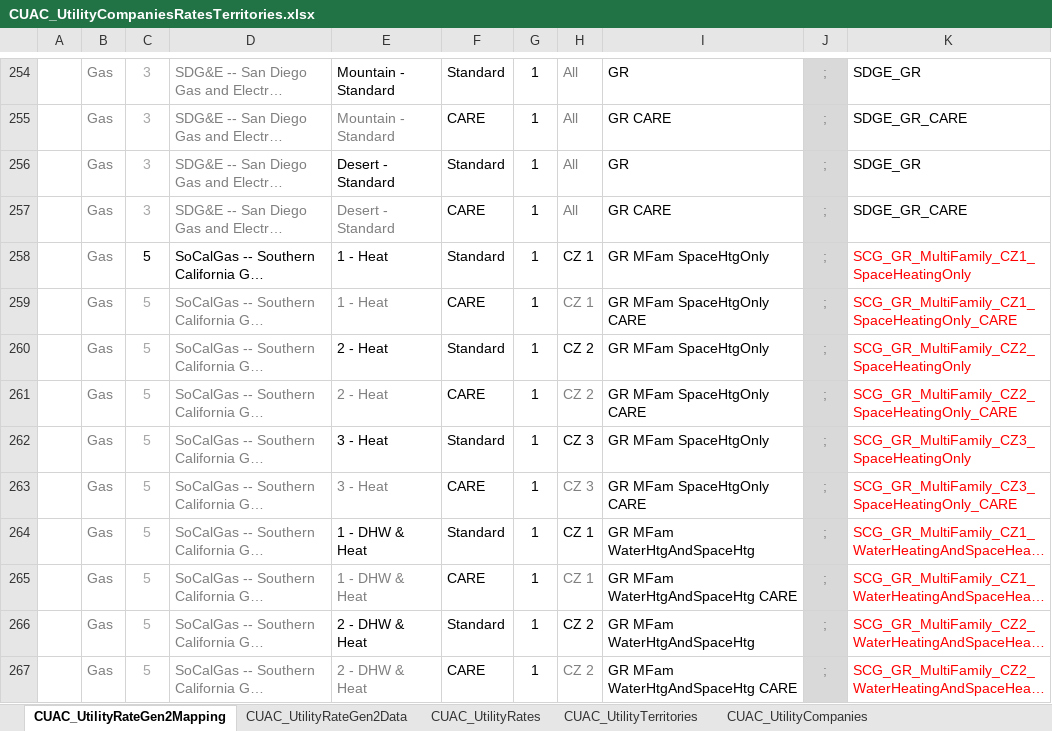
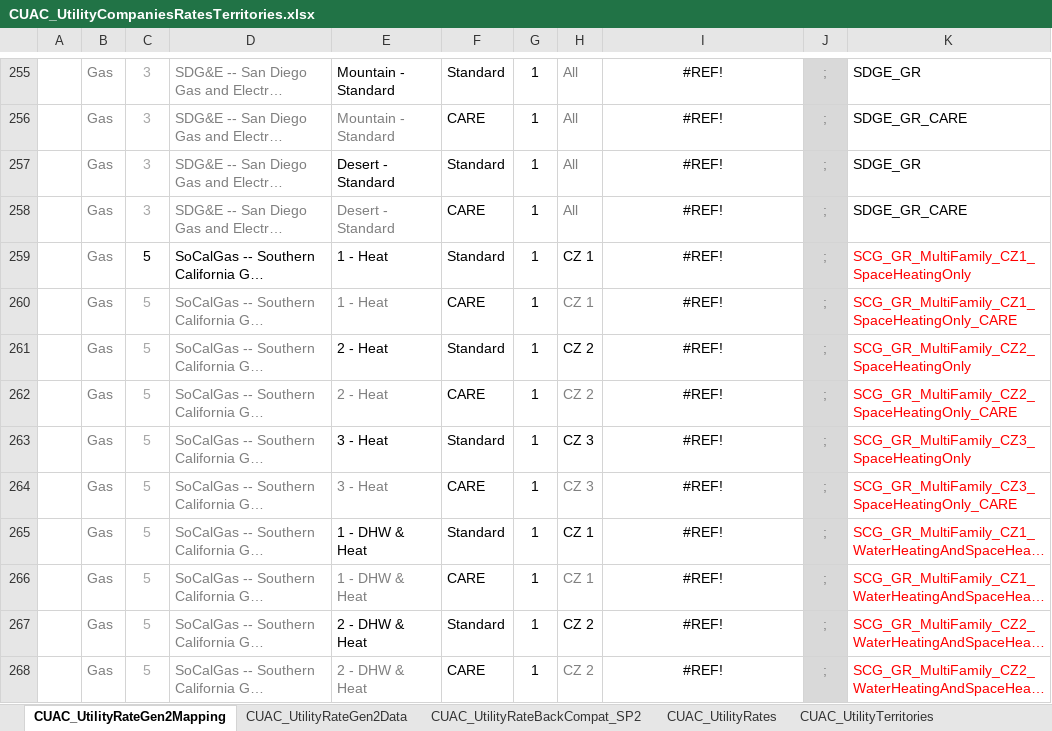
Before and after one commit to california-energy-commission/CBECC, an Excel workbook: Documentation/T24N/CUAC_UtilityCompaniesRatesTerritories.xlsx, sheet CUAC_UtilityRateGen2Mapping, drawn as a sheet; only a part is shown, gaps mark what is left out; long unchanged cells end in …; values as stored, in another font and other column widths than the file's, no borders; addresses are those after the commit; the diff covers the shown part only; the diff names each change by its address in the sheet, - before the commit and + after, or states it on an @@ line.

Commit message:
SVN (com) commit #8428 by scriswellwsf       CBECC 2022/25 (1331) executables and rule source including latest round of CPR utility tariff selections

```diff
--- a/Documentation/T24N/CUAC_UtilityCompaniesRatesTerritories.xlsx (sheet CUAC_UtilityRateGen2Mapping)
+++ b/Documentation/T24N/CUAC_UtilityCompaniesRatesTerritories.xlsx (sheet CUAC_UtilityRateGen2Mapping)
+sheet tab: CUAC_UtilityRateBackCompat_SP2
-I255:I268 alignment: left
+I255:I268 alignment: center
-I255: GR
+I255: #REF!
-I256: GR CARE
+I256: #REF!
-I257: GR
+I257: #REF!
-I258: GR CARE
+I258: #REF!
-I259: GR MFam SpaceHtgOnly
+I259: #REF!
-I260: GR MFam SpaceHtgOnly CARE
+I260: #REF!
-I261: GR MFam SpaceHtgOnly
+I261: #REF!
-I262: GR MFam SpaceHtgOnly CARE
+I262: #REF!
-I263: GR MFam SpaceHtgOnly
+I263: #REF!
-I264: GR MFam SpaceHtgOnly CARE
+I264: #REF!
-I265: GR MFam WaterHtgAndSpaceHtg
+I265: #REF!
-I266: GR MFam WaterHtgAndSpaceHtg CARE
+I266: #REF!
-I267: GR MFam WaterHtgAndSpaceHtg
+I267: #REF!
-I268: GR MFam WaterHtgAndSpaceHtg CARE
+I268: #REF!
```
Also changed, not shown: 1 added row, 87 edited cells and cell formats elsewhere in this sheet, sheet CUAC_UtilityRateGen2Data, formulas that keep their value, 18 other files.
